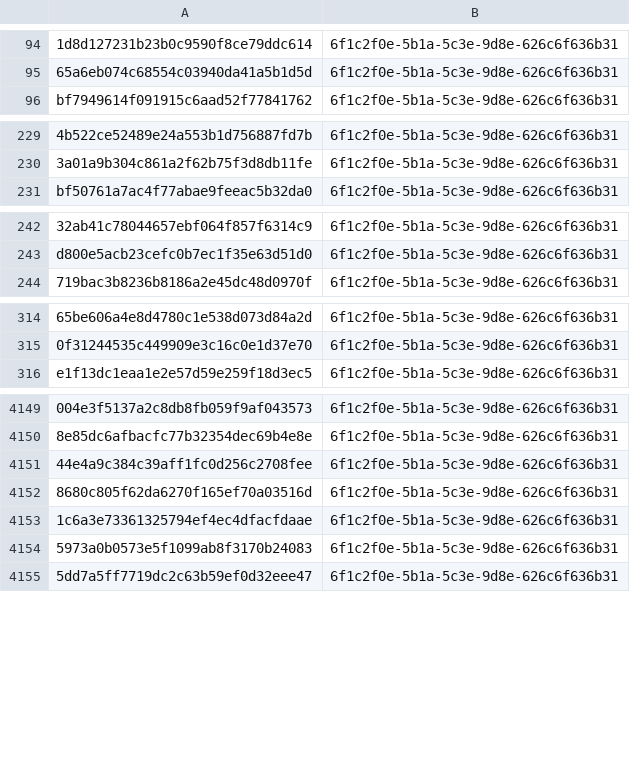
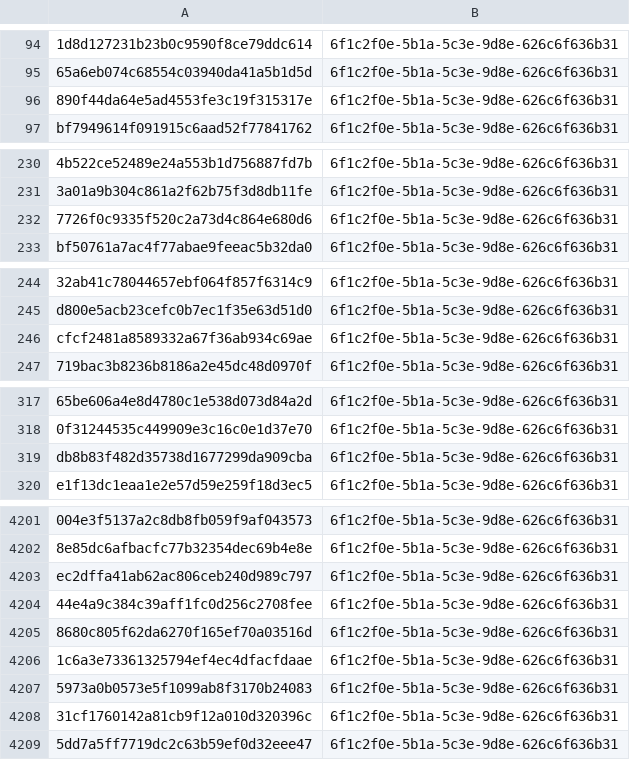
Before and after one commit to kotivahdit/blocklist, a CSV file: misp/hashes.csv, drawn as a sheet; only a part is shown, gaps mark what is left out; the diff covers the shown part only; the diff names each change by its address in the sheet, - before the commit and + after, or states it on an @@ line.

```diff
--- a/misp/hashes.csv
+++ b/misp/hashes.csv
+row 96: 890f44da64e5ad4553fe3c19f315317e | 6f1c2f0e-5b1a-5c3e-9d8e-626c6f636b31
+row 232: 7726f0c9335f520c2a73d4c864e680d6 | 6f1c2f0e-5b1a-5c3e-9d8e-626c6f636b31
+row 246: cfcf2481a8589332a67f36ab934c69ae | 6f1c2f0e-5b1a-5c3e-9d8e-626c6f636b31
+row 319: db8b83f482d35738d1677299da909cba | 6f1c2f0e-5b1a-5c3e-9d8e-626c6f636b31
+row 4203: ec2dffa41ab62ac806ceb240d989c797 | 6f1c2f0e-5b1a-5c3e-9d8e-626c6f636b31
+row 4208: 31cf1760142a81cb9f12a010d320396c | 6f1c2f0e-5b1a-5c3e-9d8e-626c6f636b31
```
Also changed, not shown: 63 added rows elsewhere in this file, ipv4-all-7d.csv, 9 other files.
